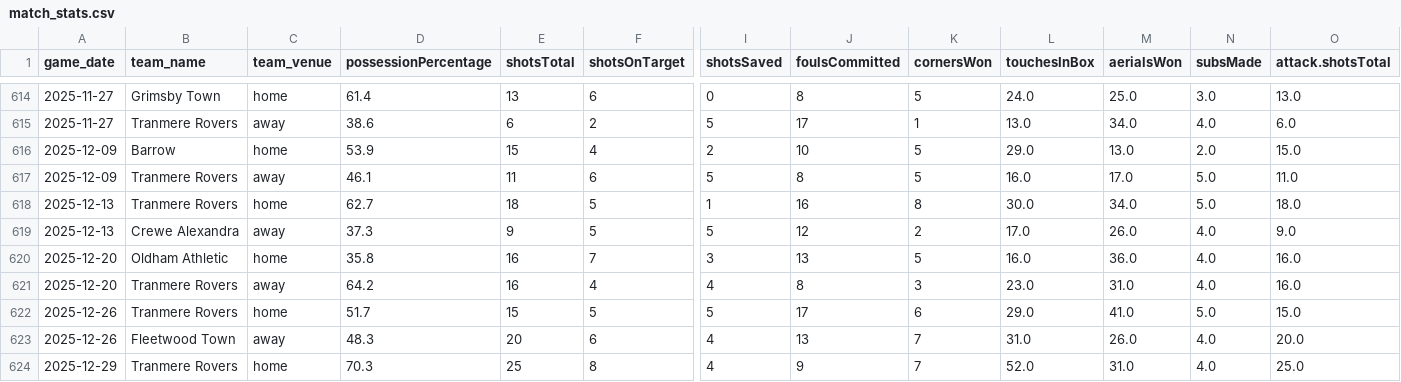
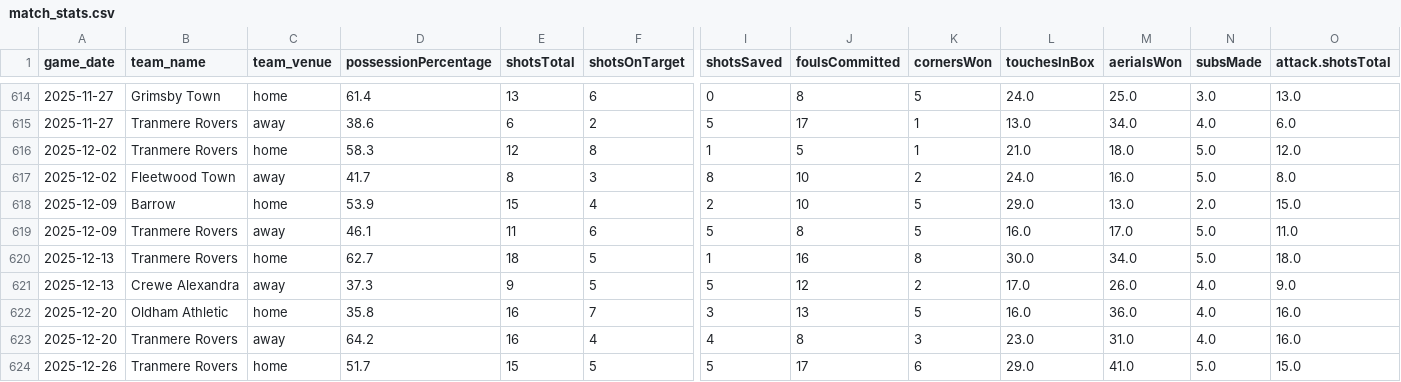
Before and after one commit to petebrown/data-updater-v2, a CSV file: data/match_stats.csv, drawn as a sheet; only a part is shown, gaps mark what is left out; the shorter side is filled out with more unchanged rows; rows hold the shown columns only; the diff names each change by its address in the sheet, - before the commit and + after, or states it on an @@ line.

```diff
--- a/data/match_stats.csv
+++ b/data/match_stats.csv
+row 616: 2025-12-02 | Tranmere Rovers | home | 58.3 | 12 | 8 | 1 | 5 | 1 | 21.0 | 18.0 | 5.0 | 12.0
+row 617: 2025-12-02 | Fleetwood Town | away | 41.7 | 8 | 3 | 8 | 10 | 2 | 24.0 | 16.0 | 5.0 | 8.0
```
Also changed, not shown: data-r/sub_mins.csv, data-r/subs.csv, 21 other files.
